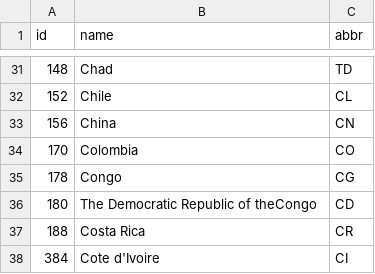
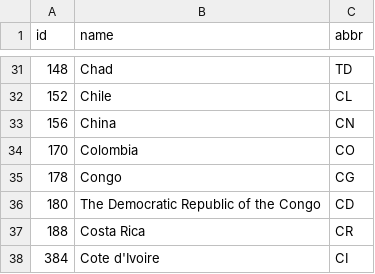
Before and after one commit to FortyIX/filesStorage, a CSV file: world-110m-country-names.csv, drawn as a sheet; only a part is shown, gaps mark what is left out.

Commit message:
Update world-110m-country-names.csv

```diff
--- a/world-110m-country-names.csv
+++ b/world-110m-country-names.csv
@@ -35,3 +35,3 @@ id,name,abbr
 178,	Congo, CG
-180,	The Democratic Republic of theCongo, CD
+180,	The Democratic Republic of the Congo, CD
 188,	Costa Rica,  CR
```
